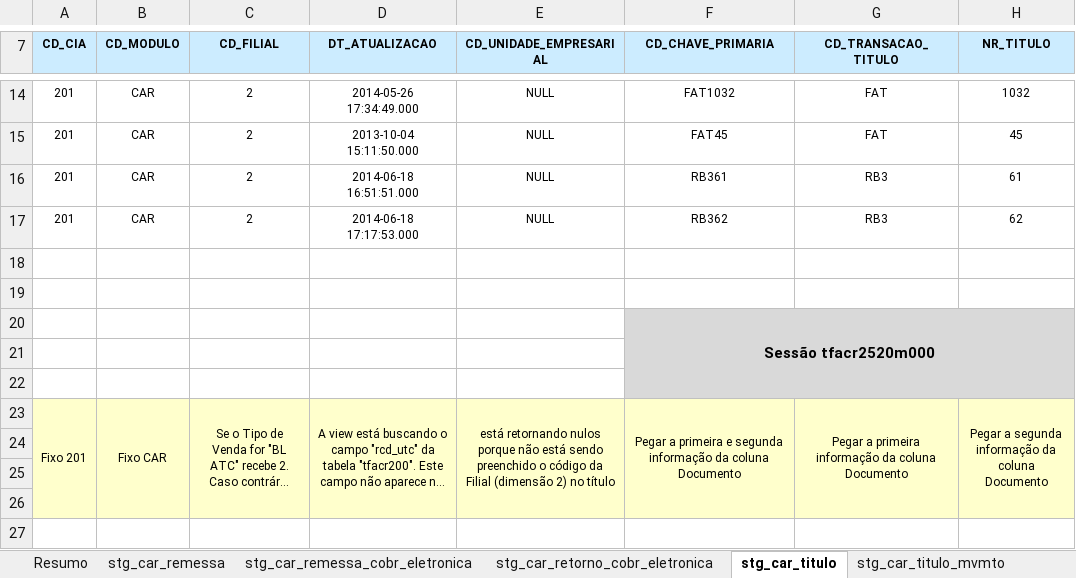
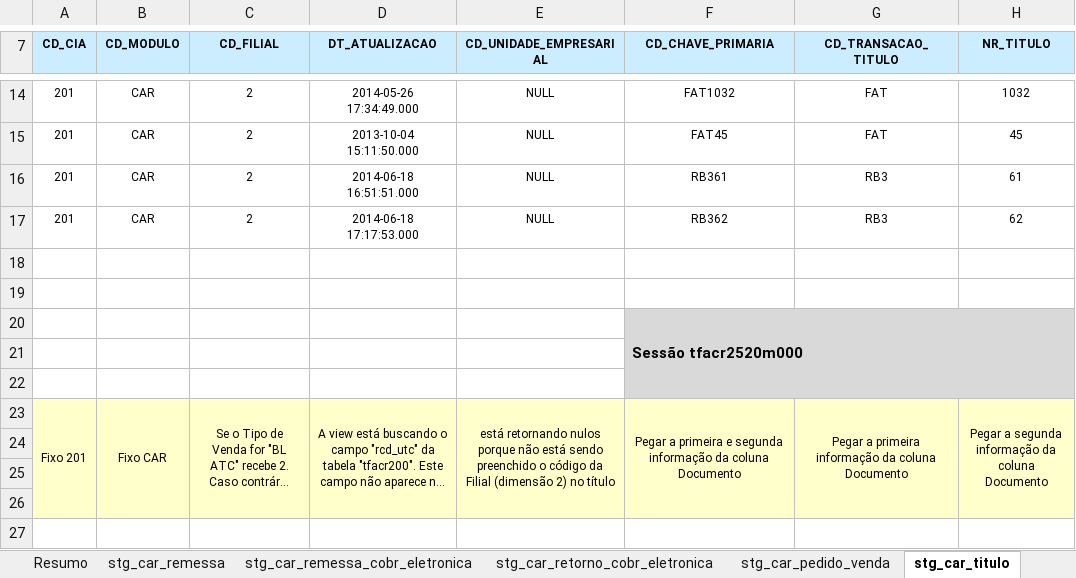
Before and after one commit to patricknaka/Nova, an Excel workbook: Documentação/Planilhas/Conferencia_CAR.xlsx, sheet stg_car_titulo, drawn as a sheet; only a part is shown, gaps mark what is left out; long unchanged cells end in …; values as stored, in another font and other column widths than the file's, no borders; the diff names each change by its address in the sheet, - before the commit and + after, or states it on an @@ line.

```diff
--- a/Documentação/Planilhas/Conferencia_CAR.xlsx (sheet stg_car_titulo)
+++ b/Documentação/Planilhas/Conferencia_CAR.xlsx (sheet stg_car_titulo)
+sheet tab: stg_car_pedido_venda
-F20 alignment: center
+F20 alignment: left
```
Also changed, not shown: sheet stg_car_titulo_mvmto.
